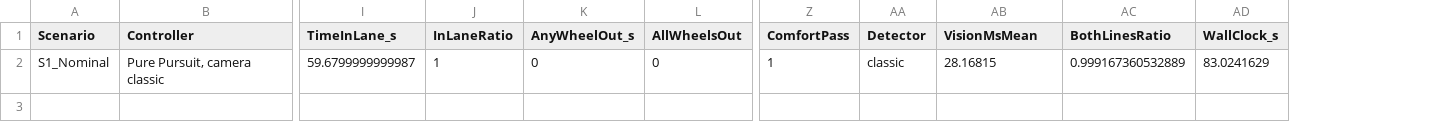
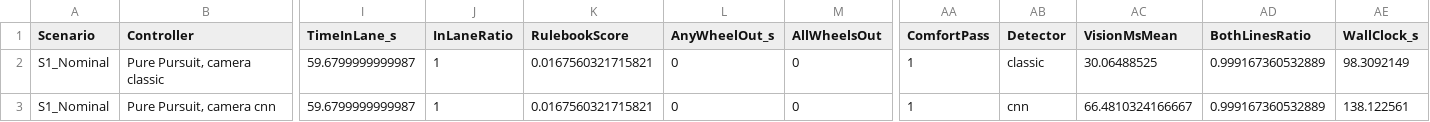
Before and after one commit to rithvin-us/LKA---Simulink-, a CSV file: results/vision/lka_vision_kpis.csv, drawn as a sheet; only a part is shown, gaps mark what is left out; addresses are those after the commit; rows hold the shown columns only; the diff names each change by its address in the sheet, - before the commit and + after, or states it on an @@ line.

```diff
--- a/results/vision/lka_vision_kpis.csv
+++ b/results/vision/lka_vision_kpis.csv
+column K (RulebookScore), row 2: 0.0167560321715821
-AC2 (VisionMsMean): 28.16815
+AC2 (VisionMsMean): 30.06488525
-AE2 (WallClock_s): 83.0241629
+AE2 (WallClock_s): 98.3092149
+row 3: S1_Nominal | Pure Pursuit, camera cnn | 59.6799999999987 | 1 | 0.0167560321715821 | 0 | 0 | 1 | cnn | 66.4810324166667 | 0.999167360532889 | 138.122561
```
Also changed, not shown: results/benchmark/detector_benchmark.csv, 22 other files.
